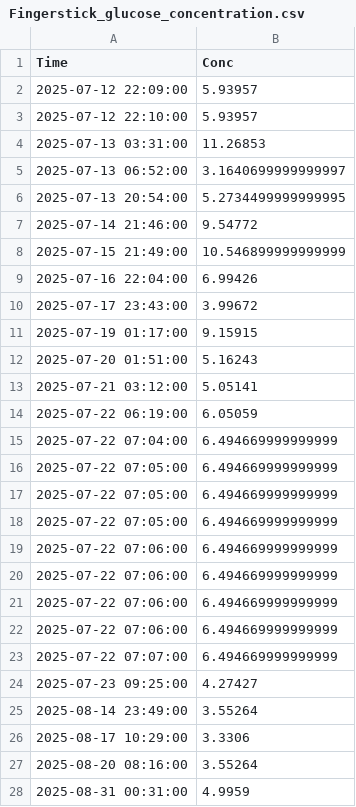
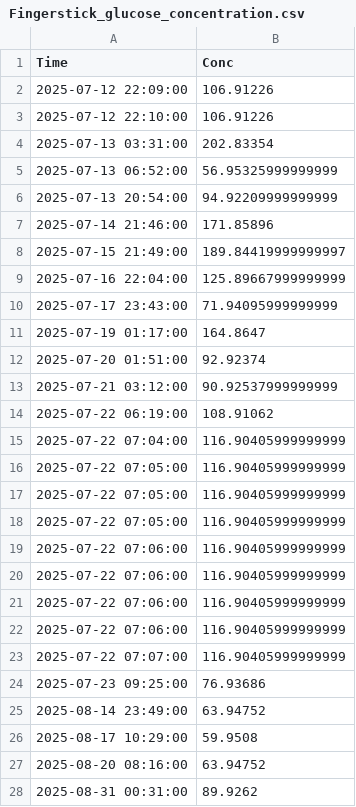
Before and after one commit to Alicja141004/CGM-Data-Analysis, a CSV file: data/processed/Fingerstick_glucose_concentration.csv, drawn as a sheet; only a part is shown; the diff covers the shown part only.

Commit message:
convert glucose units from mmol/L to mg/dL

```diff
--- a/data/processed/Fingerstick_glucose_concentration.csv
+++ b/data/processed/Fingerstick_glucose_concentration.csv
@@ -1,28 +1,28 @@
 Time,Conc
-2025-07-12 22:09:00,5.93957
-2025-07-12 22:10:00,5.93957
-2025-07-13 03:31:00,11.26853
-2025-07-13 06:52:00,3.1640699999999997
-2025-07-13 20:54:00,5.2734499999999995
-2025-07-14 21:46:00,9.54772
-2025-07-15 21:49:00,10.546899999999999
-2025-07-16 22:04:00,6.99426
-2025-07-17 23:43:00,3.99672
-2025-07-19 01:17:00,9.15915
-2025-07-20 01:51:00,5.16243
-2025-07-21 03:12:00,5.05141
-2025-07-22 06:19:00,6.05059
-2025-07-22 07:04:00,6.494669999999999
-2025-07-22 07:05:00,6.494669999999999
-2025-07-22 07:05:00,6.494669999999999
-2025-07-22 07:05:00,6.494669999999999
-2025-07-22 07:06:00,6.494669999999999
-2025-07-22 07:06:00,6.494669999999999
-2025-07-22 07:06:00,6.494669999999999
-2025-07-22 07:06:00,6.494669999999999
-2025-07-22 07:07:00,6.494669999999999
-2025-07-23 09:25:00,4.27427
-2025-08-14 23:49:00,3.55264
-2025-08-17 10:29:00,3.3306
-2025-08-20 08:16:00,3.55264
-2025-08-31 00:31:00,4.9959
+2025-07-12 22:09:00,106.91226
+2025-07-12 22:10:00,106.91226
+2025-07-13 03:31:00,202.83354
+2025-07-13 06:52:00,56.95325999999999
+2025-07-13 20:54:00,94.92209999999999
+2025-07-14 21:46:00,171.85896
+2025-07-15 21:49:00,189.84419999999997
+2025-07-16 22:04:00,125.89667999999999
+2025-07-17 23:43:00,71.94095999999999
+2025-07-19 01:17:00,164.8647
+2025-07-20 01:51:00,92.92374
+2025-07-21 03:12:00,90.92537999999999
+2025-07-22 06:19:00,108.91062
+2025-07-22 07:04:00,116.90405999999999
+2025-07-22 07:05:00,116.90405999999999
+2025-07-22 07:05:00,116.90405999999999
+2025-07-22 07:05:00,116.90405999999999
+2025-07-22 07:06:00,116.90405999999999
+2025-07-22 07:06:00,116.90405999999999
+2025-07-22 07:06:00,116.90405999999999
+2025-07-22 07:06:00,116.90405999999999
+2025-07-22 07:07:00,116.90405999999999
+2025-07-23 09:25:00,76.93686
+2025-08-14 23:49:00,63.94752
+2025-08-17 10:29:00,59.9508
+2025-08-20 08:16:00,63.94752
+2025-08-31 00:31:00,89.9262
```
Also changed, not shown: 6 edited cells elsewhere in this file, 5 other files.
